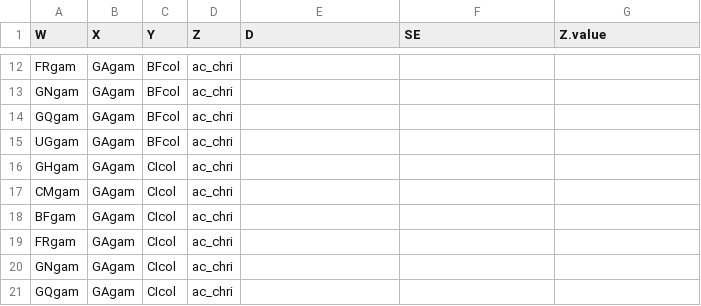
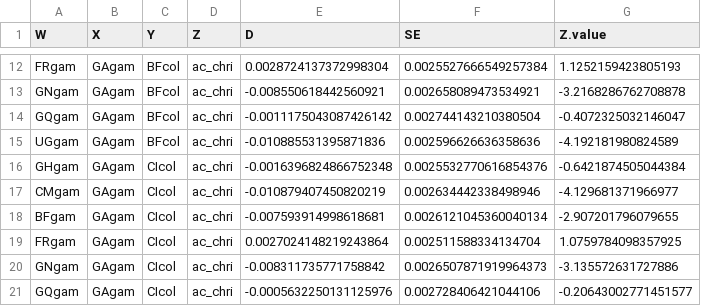
Before and after one commit to randomxsk8/notebooks, a CSV file: 1. Introgression Across The Species Range/tables/Mayotte/D_stat_3R.csv, drawn as a sheet; only a part is shown, gaps mark what is left out; the diff covers the shown part only.

```diff
--- a/1. Introgression Across The Species Range/tables/Mayotte/D_stat_3R.csv
+++ b/1. Introgression Across The Species Range/tables/Mayotte/D_stat_3R.csv
@@ -12,10 +12,10 @@ W,X,Y,Z,D,SE,Z.value
- FRgam, GAgam, BFcol, ac_chri,,,
- GNgam, GAgam, BFcol, ac_chri,,,
- GQgam, GAgam, BFcol, ac_chri,,,
- UGgam, GAgam, BFcol, ac_chri,,,
- GHgam, GAgam, CIcol, ac_chri,,,
- CMgam, GAgam, CIcol, ac_chri,,,
-BFgam, GAgam, CIcol, ac_chri,,,
- FRgam, GAgam, CIcol, ac_chri,,,
- GNgam, GAgam, CIcol, ac_chri,,,
- GQgam, GAgam, CIcol, ac_chri,,,
+ FRgam, GAgam, BFcol, ac_chri,0.0028724137372998304,0.0025527666549257384,1.1252159423805193
+ GNgam, GAgam, BFcol, ac_chri,-0.008550618442560921,0.002658089473534921,-3.2168286762708878
+ GQgam, GAgam, BFcol, ac_chri,-0.0011175043087426142,0.002744143210380504,-0.4072325032146047
+ UGgam, GAgam, BFcol, ac_chri,-0.010885531395871836,0.002596626636358636,-4.192181980824589
+ GHgam, GAgam, CIcol, ac_chri,-0.0016396824866752348,0.0025532770616854376,-0.6421874505044384
+ CMgam, GAgam, CIcol, ac_chri,-0.010879407450820219,0.002634442338498946,-4.129681371966977
+BFgam, GAgam, CIcol, ac_chri,-0.007593914998618681,0.0026121045360040134,-2.907201796079655
+ FRgam, GAgam, CIcol, ac_chri,0.0027024148219243864,0.002511588334134704,1.0759784098357925
+ GNgam, GAgam, CIcol, ac_chri,-0.008311735771758842,0.0026507871919964373,-3.135572631727886
+ GQgam, GAgam, CIcol, ac_chri,-0.0005632250131125976,0.002728406421044106,-0.20643002771451577
```
Also changed, not shown: 75 edited cells elsewhere in this file.
